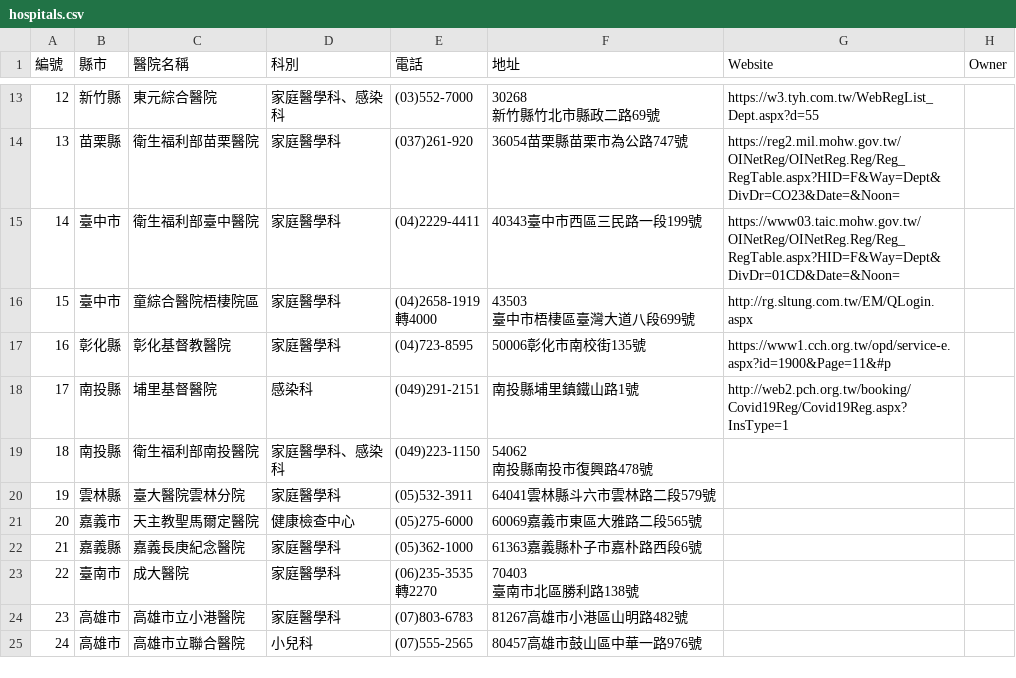
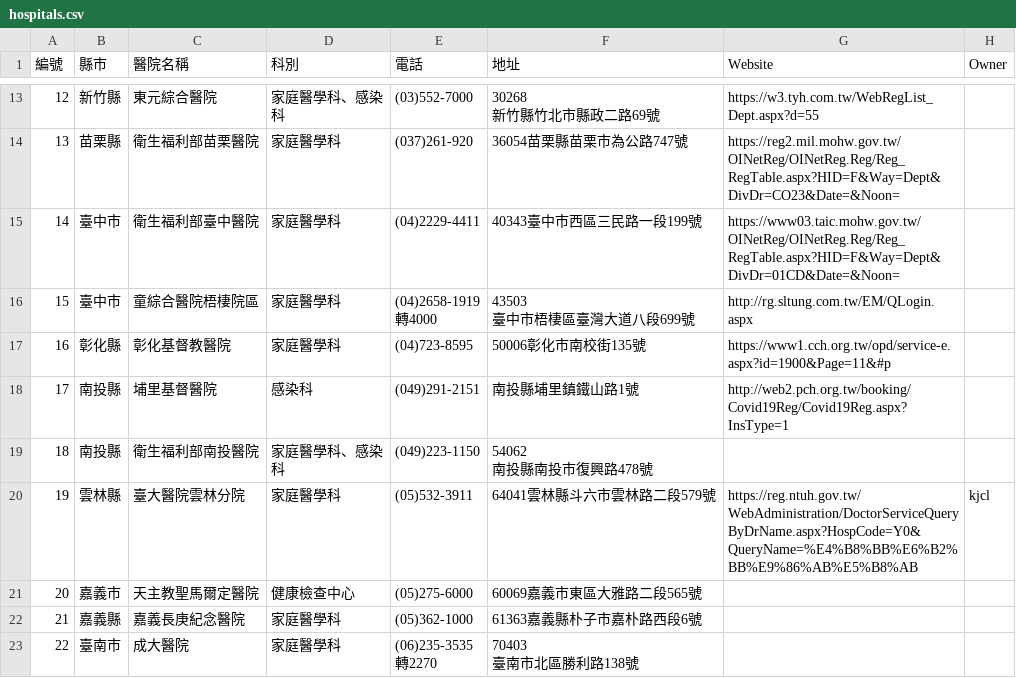
Before and after one commit to g0v/vaccinate, a CSV file: data/hospitals.csv, drawn as a sheet; only a part is shown, gaps mark what is left out; the shorter side is filled out with more unchanged rows.

Commit message:
Add support for NTU Yunlin Hospital.

```diff
--- a/data/hospitals.csv
+++ b/data/hospitals.csv
@@ -36,3 +36,3 @@
 南投縣南投市復興路478號",
-19,雲林縣,臺大醫院雲林分院,家庭醫學科,(05)532-3911,64041雲林縣斗六市雲林路二段579號,
+19,雲林縣,臺大醫院雲林分院,家庭醫學科,(05)532-3911,64041雲林縣斗六市雲林路二段579號,https://reg.ntuh.gov.tw/WebAdministration/DoctorServiceQueryByDrName.aspx?HospCode=Y0&QueryName=%E4%B8%BB%E6%B2%BB%E9%86%AB%E5%B8%AB,kjcl
 20,嘉義市,天主教聖馬爾定醫院,健康檢查中心,(05)275-6000,60069嘉義市東區大雅路二段565號,
```
Also changed, not shown: 2 other files.
